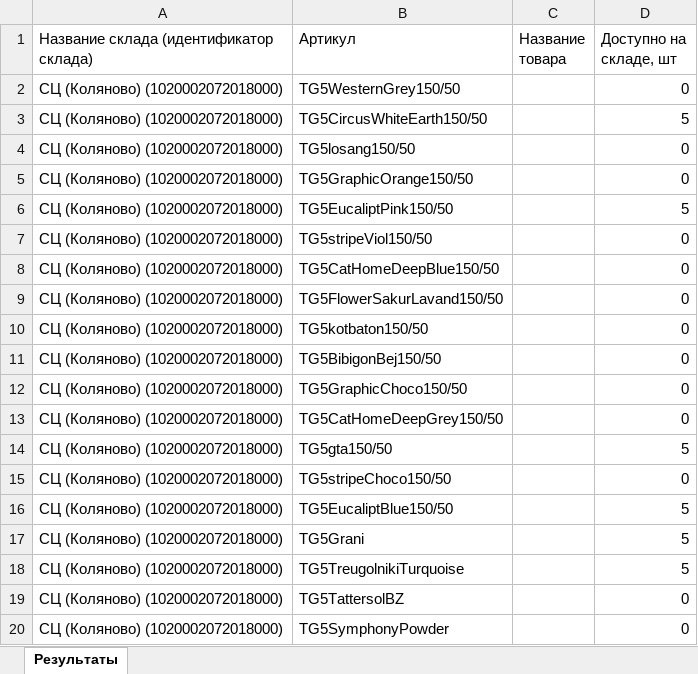
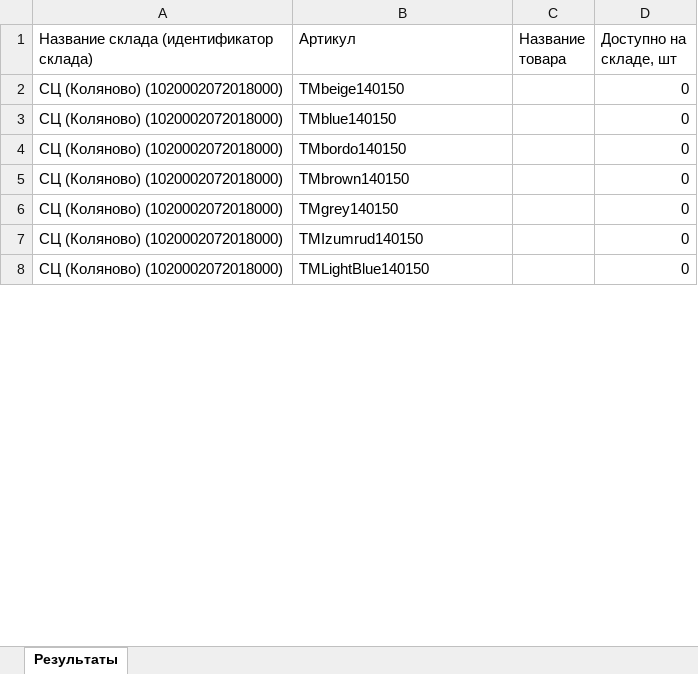
Before and after one commit to JUNKYASS/parse-fabric-stocks, an Excel workbook: data/ready_stocks/galtex-ozon-stocks-updated.xlsx, sheet Результаты, drawn as a sheet; only a part is shown; values as stored, in another font and other column widths than the file's, no borders; removed rows and columns are numbered as before the commit, all else as after; the diff covers the shown part only; the diff names each change by its address in the sheet, - before the commit and + after, or states it on an @@ line.

```diff
--- a/data/ready_stocks/galtex-ozon-stocks-updated.xlsx (sheet Результаты)
+++ b/data/ready_stocks/galtex-ozon-stocks-updated.xlsx (sheet Результаты)
-row 2: СЦ (Коляново) (1020002072018000) | TG5WesternGrey150/50 |  | 0
-row 3: СЦ (Коляново) (1020002072018000) | TG5CircusWhiteEarth150/50 |  | 5
-row 4: СЦ (Коляново) (1020002072018000) | TG5losang150/50 |  | 0
-B2 (Артикул): TG5GraphicOrange150/50
+B2 (Артикул): TMbeige140150
-row 6: СЦ (Коляново) (1020002072018000) | TG5EucaliptPink150/50 |  | 5
-B3 (Артикул): TG5stripeViol150/50
+B3 (Артикул): TMblue140150
-row 8: СЦ (Коляново) (1020002072018000) | TG5CatHomeDeepBlue150/50 |  | 0
-row 9: СЦ (Коляново) (1020002072018000) | TG5FlowerSakurLavand150/50 |  | 0
-B4 (Артикул): TG5kotbaton150/50
+B4 (Артикул): TMbordo140150
-B5 (Артикул): TG5BibigonBej150/50
+B5 (Артикул): TMbrown140150
-B6 (Артикул): TG5GraphicChoco150/50
+B6 (Артикул): TMgrey140150
-B7 (Артикул): TG5CatHomeDeepGrey150/50
+B7 (Артикул): TMIzumrud140150
-row 14: СЦ (Коляново) (1020002072018000) | TG5gta150/50 |  | 5
-B8 (Артикул): TG5stripeChoco150/50
+B8 (Артикул): TMLightBlue140150
-row 16: СЦ (Коляново) (1020002072018000) | TG5EucaliptBlue150/50 |  | 5
-row 17: СЦ (Коляново) (1020002072018000) | TG5Grani |  | 5
-row 18: СЦ (Коляново) (1020002072018000) | TG5TreugolnikiTurquoise |  | 5
-row 19: СЦ (Коляново) (1020002072018000) | TG5TattersolBZ |  | 0
-row 20: СЦ (Коляново) (1020002072018000) | TG5SymphonyPowder |  | 0
```
Also changed, not shown: 34 removed rows and 15 edited cells elsewhere in this sheet, data/compare.xlsx, data/ready_stocks/galtex-wb-stocks-updated.xlsx, 1 other file.
